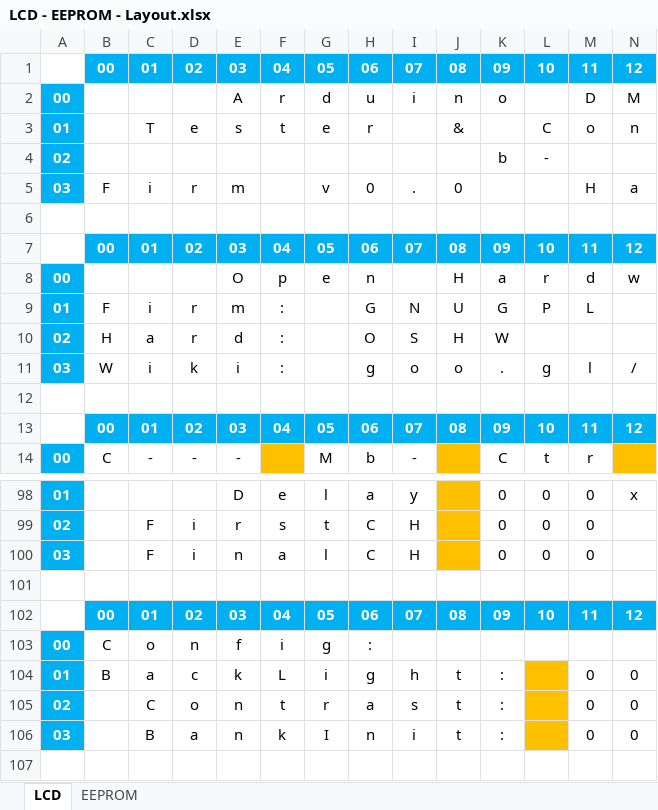
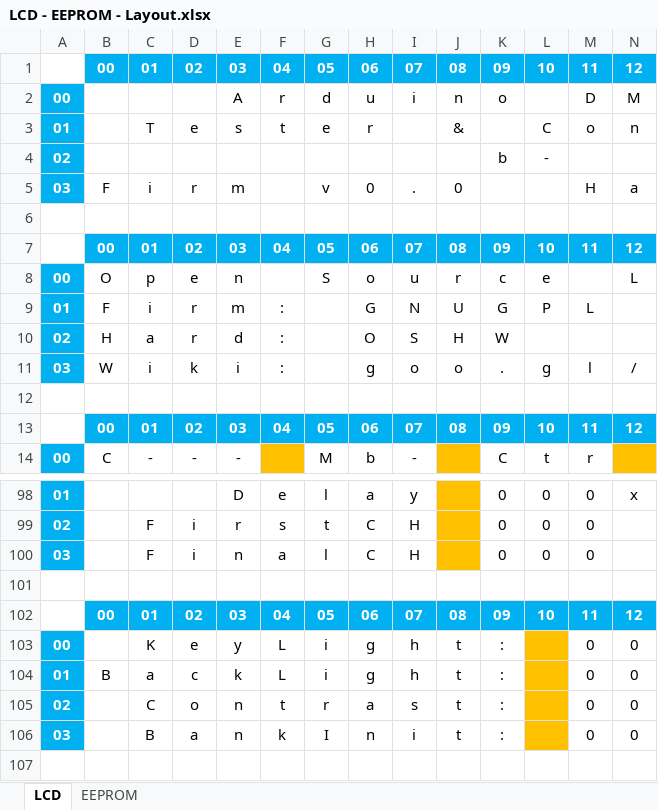
Before and after one commit to Arduino-DMX-512-Tester-and-Controller/Arduino-DMX-512-Tester-and-Controller-LCD-20x4-Firmware, an Excel workbook: LCD - EEPROM - Layout.xlsx, sheet LCD, drawn as a sheet; only a part is shown, gaps mark what is left out; values as stored, in another font and other column widths than the file's, no borders; removed rows and columns are numbered as before the commit, all else as after; rows hold the shown columns only; the diff names each change by its address in the sheet, - before the commit and + after, or states it on an @@ line.

```diff
--- a/LCD - EEPROM - Layout.xlsx (sheet LCD)
+++ b/LCD - EEPROM - Layout.xlsx (sheet LCD)
-row 8: 00 |  |  |  | O | p | e | n |  | H | a | r | d | w
+row 8: 00 | O | p | e | n |  | S | o | u | r | c | e |  | L
-row 103: 00 | C | o | n | f | i | g | :
+row 103: 00 |  | K | e | y | L | i | g | h | t | : |  | 0 | 0
```
Also changed, not shown: sheet EEPROM, 1 other file.
